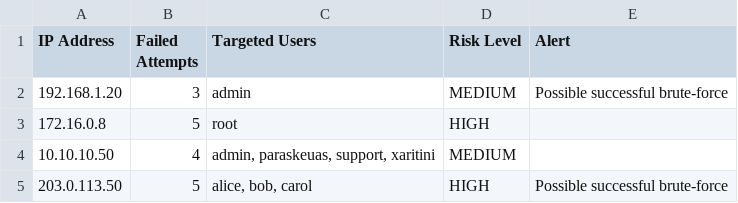
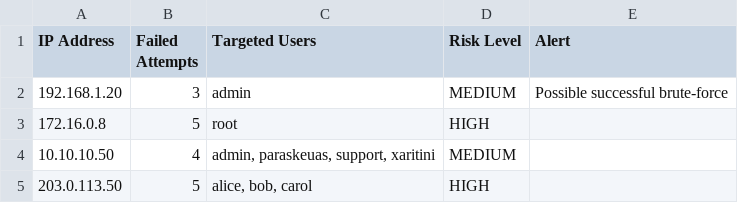
Before and after one commit to stelaras36/security-log-analyzer, a CSV file: reports/suspicious_report.csv, drawn as a sheet.

Commit message:
Improve success-after-failures detection

```diff
--- a/reports/suspicious_report.csv
+++ b/reports/suspicious_report.csv
@@ -4,2 +4,2 @@ IP Address,Failed Attempts,Targeted Users,Risk Level,Alert
 10.10.10.50,4,"admin, paraskeuas, support, xaritini",MEDIUM,
-203.0.113.50,5,"alice, bob, carol",HIGH,Possible successful brute-force
+203.0.113.50,5,"alice, bob, carol",HIGH,
```
Also changed, not shown: 3 other files.
